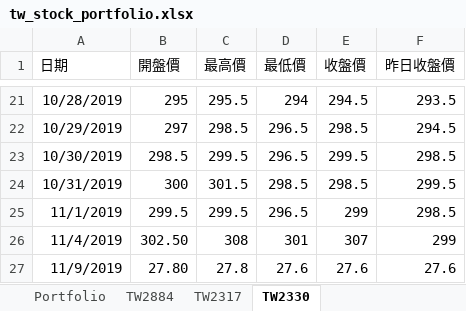
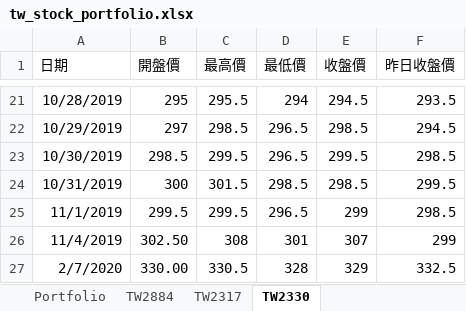
Before and after one commit to weberlu88/2020-Python-Excel-NTU, an Excel workbook: lesson_4/tw_stock_portfolio.xlsx, sheet TW2330, drawn as a sheet; only a part is shown, gaps mark what is left out; values as stored, in another font and other column widths than the file's, no borders; removed rows and columns are numbered as before the commit, all else as after; the diff names each change by its address in the sheet, - before the commit and + after, or states it on an @@ line.

```diff
--- a/lesson_4/tw_stock_portfolio.xlsx (sheet TW2330)
+++ b/lesson_4/tw_stock_portfolio.xlsx (sheet TW2330)
-row 27: 11/9/2019 | 27.80 | 27.8 | 27.6 | 27.6 | 27.6
+row 27: 2/7/2020 | 330.00 | 330.5 | 328 | 329 | 332.5
```
Also changed, not shown: sheet TW2884, sheet TW2317, lesson_4/TW2330.xlsx, lesson_4/stock_portfolio_backtest.xlsx, 2 other files.
